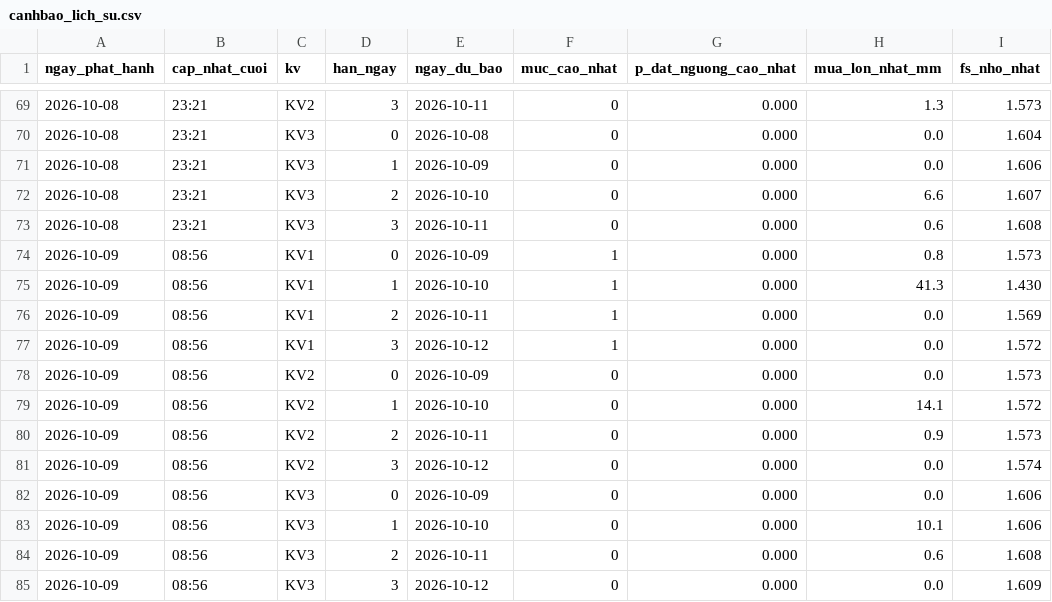
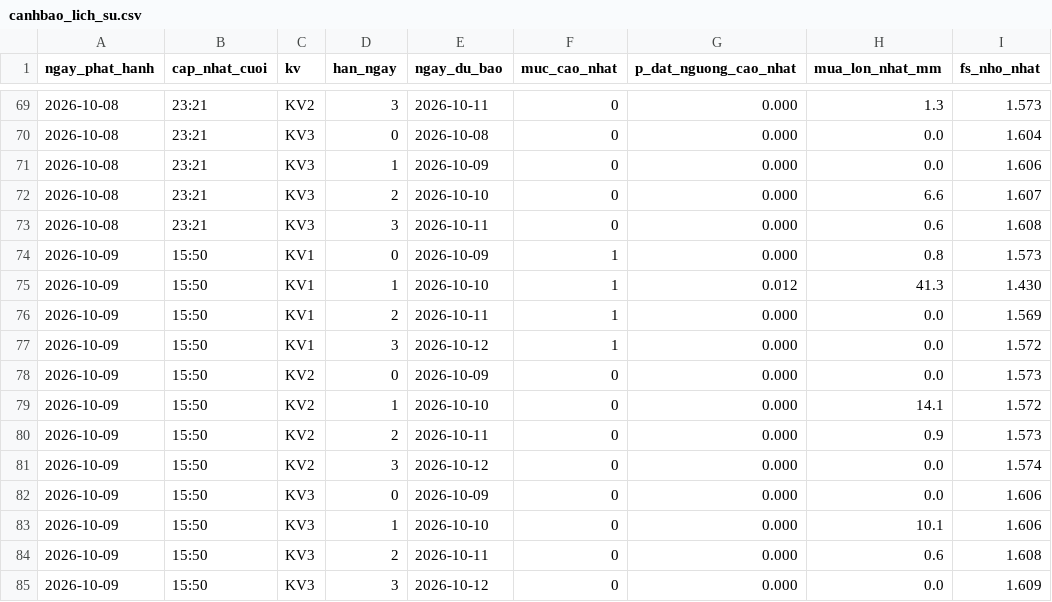
Before and after one commit to Chaulan1981/Du-bao-sat-truot-QL6, a CSV file: data/luu_tru/canhbao_lich_su.csv, drawn as a sheet; only a part is shown, gaps mark what is left out.

```diff
--- a/data/luu_tru/canhbao_lich_su.csv
+++ b/data/luu_tru/canhbao_lich_su.csv
@@ -73,13 +73,13 @@ ngay_phat_hanh,cap_nhat_cuoi,kv,han_ngay,ngay_du_bao,muc_cao_nhat,p_dat_nguong_c
 2026-10-08,23:21,KV3,3,2026-10-11,0,0.000,0.6,1.608
-2026-10-09,08:56,KV1,0,2026-10-09,1,0.000,0.8,1.573
-2026-10-09,08:56,KV1,1,2026-10-10,1,0.000,41.3,1.430
-2026-10-09,08:56,KV1,2,2026-10-11,1,0.000,0.0,1.569
-2026-10-09,08:56,KV1,3,2026-10-12,1,0.000,0.0,1.572
-2026-10-09,08:56,KV2,0,2026-10-09,0,0.000,0.0,1.573
-2026-10-09,08:56,KV2,1,2026-10-10,0,0.000,14.1,1.572
-2026-10-09,08:56,KV2,2,2026-10-11,0,0.000,0.9,1.573
-2026-10-09,08:56,KV2,3,2026-10-12,0,0.000,0.0,1.574
-2026-10-09,08:56,KV3,0,2026-10-09,0,0.000,0.0,1.606
-2026-10-09,08:56,KV3,1,2026-10-10,0,0.000,10.1,1.606
-2026-10-09,08:56,KV3,2,2026-10-11,0,0.000,0.6,1.608
-2026-10-09,08:56,KV3,3,2026-10-12,0,0.000,0.0,1.609
+2026-10-09,15:50,KV1,0,2026-10-09,1,0.000,0.8,1.573
+2026-10-09,15:50,KV1,1,2026-10-10,1,0.012,41.3,1.430
+2026-10-09,15:50,KV1,2,2026-10-11,1,0.000,0.0,1.569
+2026-10-09,15:50,KV1,3,2026-10-12,1,0.000,0.0,1.572
+2026-10-09,15:50,KV2,0,2026-10-09,0,0.000,0.0,1.573
+2026-10-09,15:50,KV2,1,2026-10-10,0,0.000,14.1,1.572
+2026-10-09,15:50,KV2,2,2026-10-11,0,0.000,0.9,1.573
+2026-10-09,15:50,KV2,3,2026-10-12,0,0.000,0.0,1.574
+2026-10-09,15:50,KV3,0,2026-10-09,0,0.000,0.0,1.606
+2026-10-09,15:50,KV3,1,2026-10-10,0,0.000,10.1,1.606
+2026-10-09,15:50,KV3,2,2026-10-11,0,0.000,0.6,1.608
+2026-10-09,15:50,KV3,3,2026-10-12,0,0.000,0.0,1.609
```
Also changed, not shown: lao-cai/data/luu_tru/canhbao_lich_su.csv, 14 other files.
